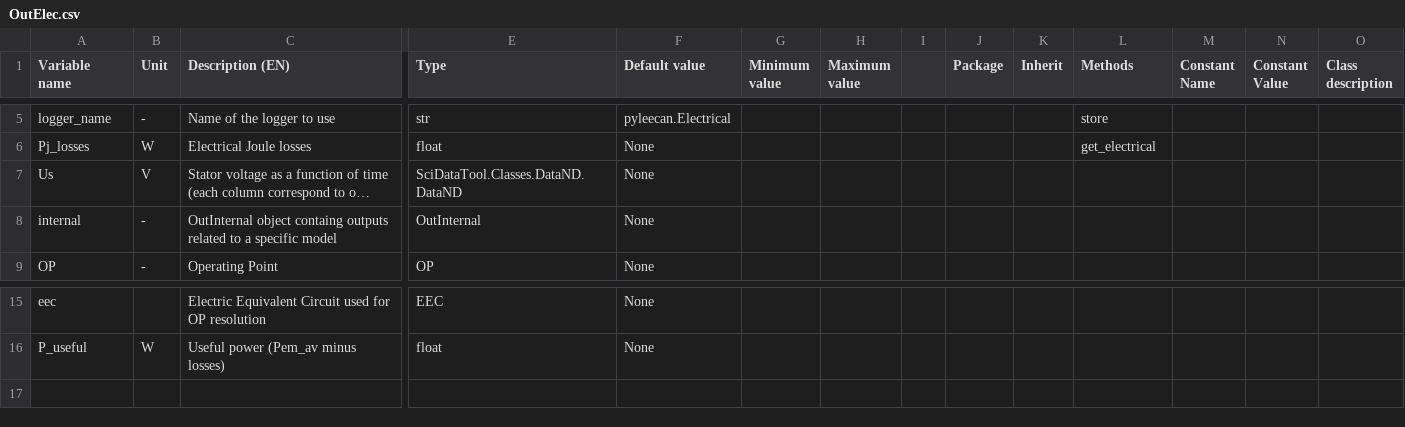
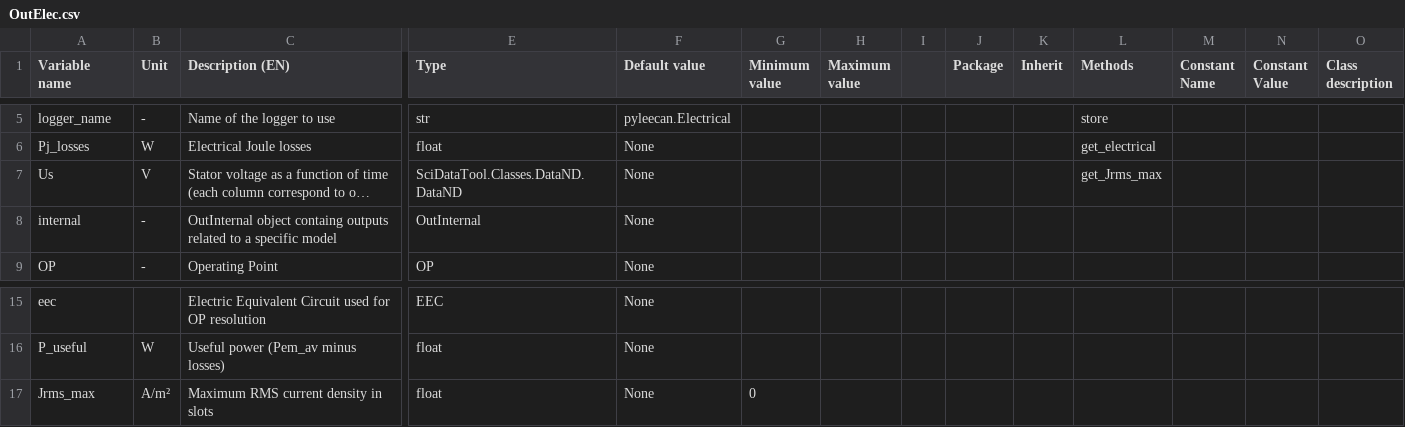
Before and after one commit to Eomys/pyleecan, a CSV file: pyleecan/Generator/ClassesRef/Output/OutElec.csv, drawn as a sheet; only a part is shown, gaps mark what is left out; long unchanged cells end in …; rows hold the shown columns only; the diff names each change by its address in the sheet, - before the commit and + after, or states it on an @@ line.

Commit message:
[WiP] handling magnet groups in FEMM [NF] Add method to calculate rms maximum current density in slot

```diff
--- a/pyleecan/Generator/ClassesRef/Output/OutElec.csv
+++ b/pyleecan/Generator/ClassesRef/Output/OutElec.csv
-L7 (Methods): (empty)
+L7 (Methods): get_Jrms_max
+row 17: Jrms_max | A/m² | Maximum RMS current density in slots | float | None | 0
```
Also changed, not shown: 23 other files.
